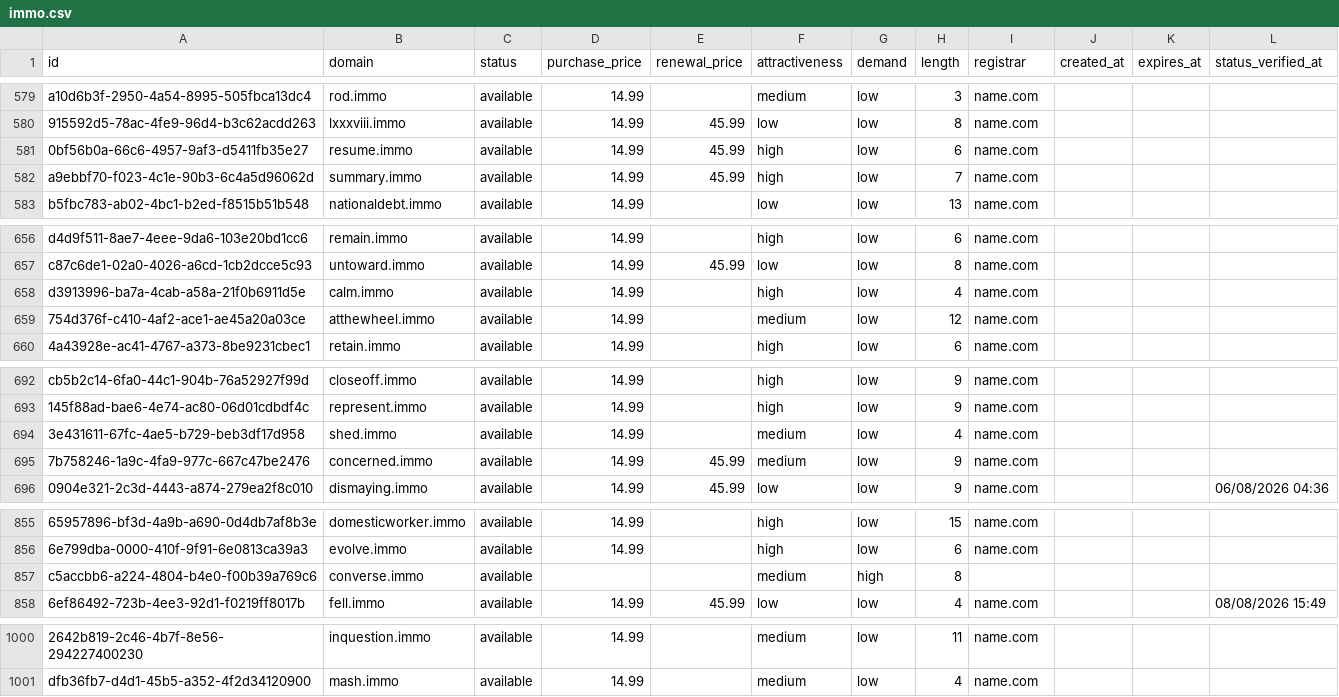
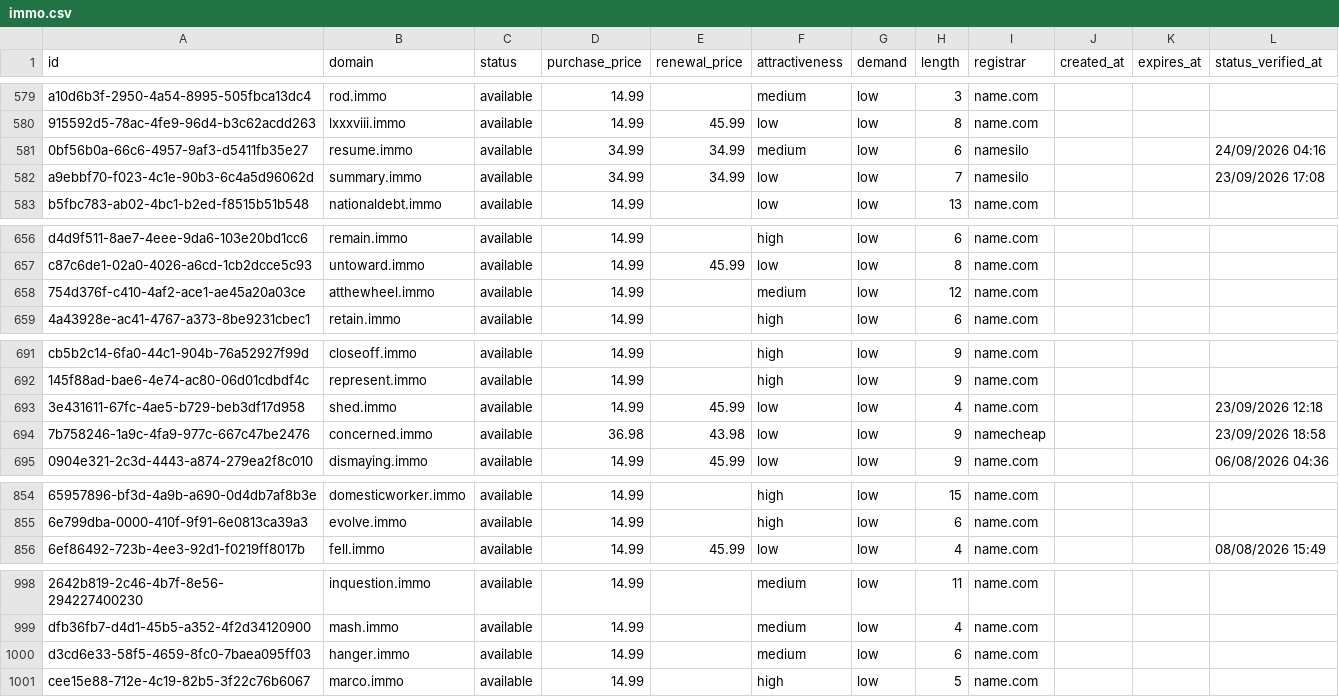
Before and after one commit to UniqueDomains/immo-oneword-domains, a CSV file: immo.csv, drawn as a sheet; only a part is shown, gaps mark what is left out; removed rows and columns are numbered as before the commit, all else as after; the diff covers the shown part only; the diff names each change by its address in the sheet, - before the commit and + after, or states it on an @@ line.

Commit message:
Domains update

```diff
--- a/immo.csv
+++ b/immo.csv
-D581:D582 (purchase_price): 14.99
+D581:D582 (purchase_price): 34.99
-E581:E582 (renewal_price): 45.99
+E581:E582 (renewal_price): 34.99
-F581 (attractiveness): high
+F581 (attractiveness): medium
-I581:I582 (registrar): name.com
+I581:I582 (registrar): namesilo
-L581 (status_verified_at): (empty)
+L581 (status_verified_at): 24/09/2026 04:16
-F582 (attractiveness): high
+F582 (attractiveness): low
-L582 (status_verified_at): (empty)
+L582 (status_verified_at): 23/09/2026 17:08
-row 658: d3913996-ba7a-4cab-a58a-21f0b6911d5e | calm.immo | available | 14.99 |  | high | low | 4 | name.com
-E693 (renewal_price): (empty)
+E693 (renewal_price): 45.99
-F693:F694 (attractiveness): medium
+F693:F694 (attractiveness): low
-L693 (status_verified_at): (empty)
+L693 (status_verified_at): 23/09/2026 12:18
-D694 (purchase_price): 14.99
+D694 (purchase_price): 36.98
-E694 (renewal_price): 45.99
+E694 (renewal_price): 43.98
-I694 (registrar): name.com
+I694 (registrar): namecheap
-L694 (status_verified_at): (empty)
+L694 (status_verified_at): 23/09/2026 18:58
-row 857: c5accbb6-a224-4804-b4e0-f00b39a769c6 | converse.immo | available |  |  | medium | high | 8
+row 1000: d3cd6e33-58f5-4659-8fc0-7baea095ff03 | hanger.immo | available | 14.99 |  | medium | low | 6 | name.com
+row 1001: cee15e88-712e-4c19-82b5-3f22c76b6067 | marco.immo | available | 14.99 |  | high | low | 5 | name.com
```
Also changed, not shown: 117 edited cells elsewhere in this file, 4 other files.
